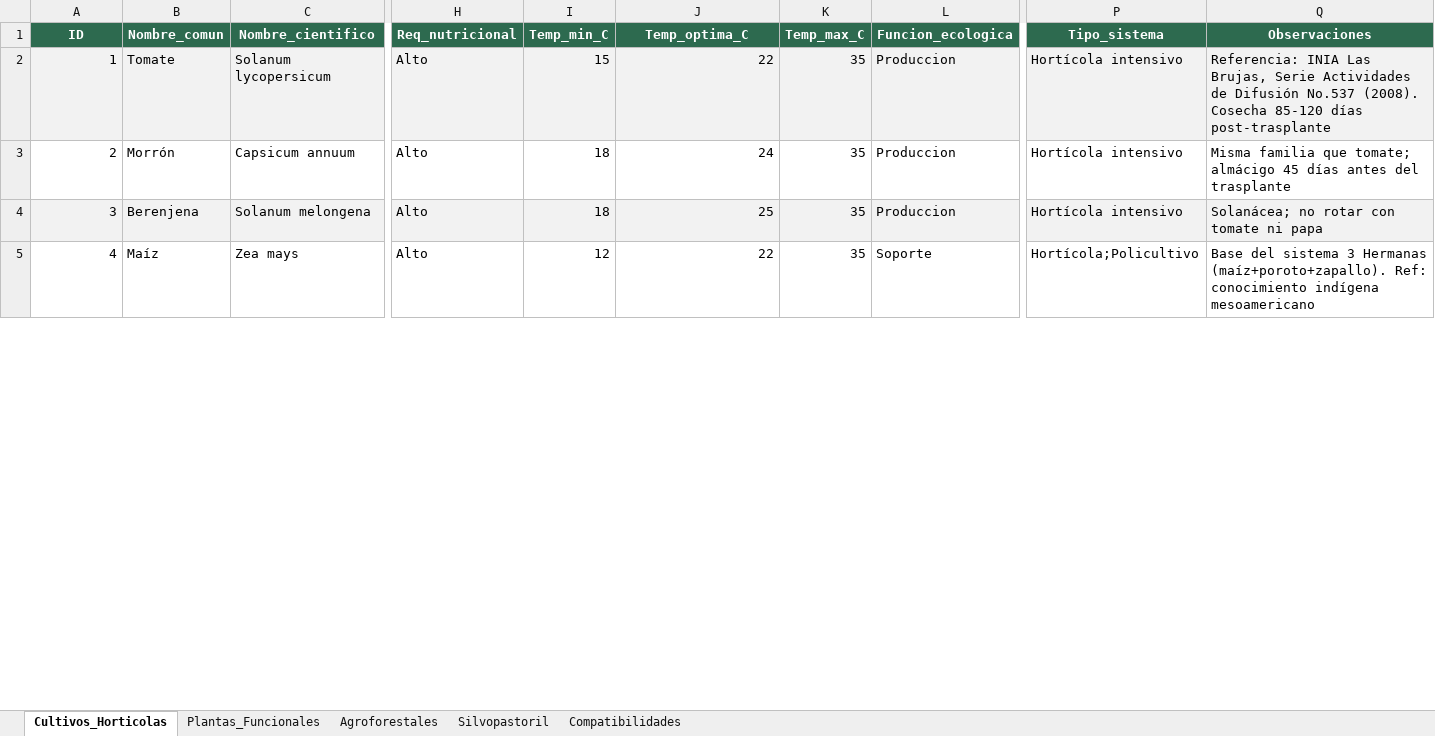
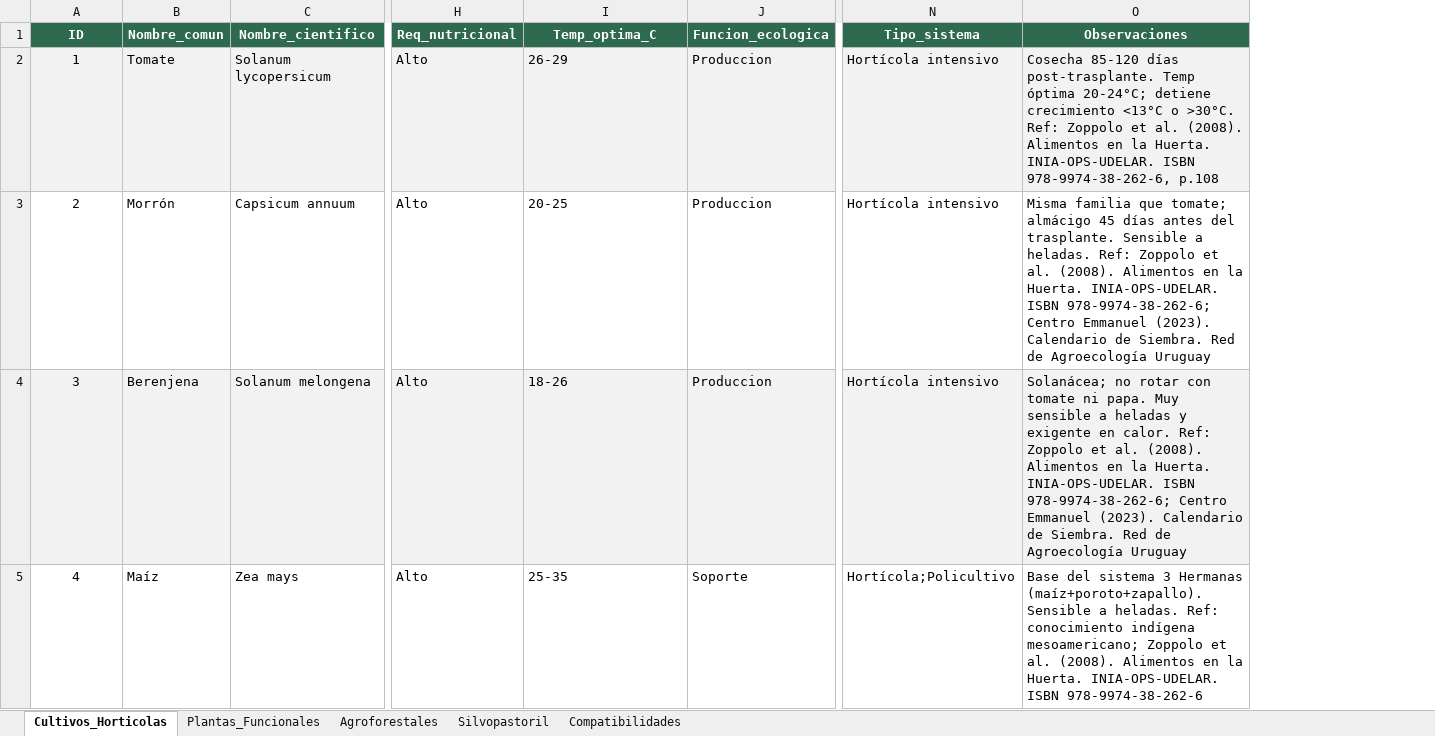
Before and after one commit to santiagooten/Proyecto_Agroecolog-a, an Excel workbook: Base_Datos_Agroecologica_Uruguay.xlsx, sheet Cultivos_Horticolas, drawn as a sheet; only a part is shown, gaps mark what is left out; values as stored, in another font and other column widths than the file's, no borders; removed rows and columns are numbered as before the commit, all else as after; the diff covers the shown part only; the diff names each change by its address in the sheet, - before the commit and + after, or states it on an @@ line.

Commit message:
Add files via upload

```diff
--- a/Base_Datos_Agroecologica_Uruguay.xlsx (sheet Cultivos_Horticolas)
+++ b/Base_Datos_Agroecologica_Uruguay.xlsx (sheet Cultivos_Horticolas)
-column I (Temp_min_C), rows 2-5: 15 | 18 | 18 | 12
-column K (Temp_max_C), rows 2-5: all 35
-A2:A5 alignment: right
+A2:A5 alignment: center
-I2 (Temp_optima_C): 22
+I2 (Temp_optima_C): 26-29
-I2:I5 alignment: right
+I2:I5 alignment: left
-O2 (Observaciones): Referencia: INIA Las Brujas, Serie Actividades de Difusión No.537 (2008). Cosecha 85-120 días post-trasplante
+O2 (Observaciones): Cosecha 85-120 días post-trasplante. Temp óptima 20-24°C; detiene crecimiento <13°C o >30°C. Ref: Zoppolo et al. (2008). Alimentos en la Huerta. INIA-OPS-UDELAR. ISBN 978-9974-38-262-6, p.108
-I3 (Temp_optima_C): 24
+I3 (Temp_optima_C): 20-25
-O3 (Observaciones): …antes del trasplante
+O3 (Observaciones): …antes del trasplante. Sensible a heladas. Ref: Zoppolo et al. (2008). Alimentos en la Huerta. INIA-OPS-UDELAR. ISBN 978-9974-38-262-6; Centro Emmanuel (2023). Calendario de Siembra. Red de Agroecología Uruguay
-I4 (Temp_optima_C): 25
+I4 (Temp_optima_C): 18-26
-O4 (Observaciones): …tomate ni papa
+O4 (Observaciones): …tomate ni papa. Muy sensible a heladas y exigente en calor. Ref: Zoppolo et al. (2008). Alimentos en la Huerta. INIA-OPS-UDELAR. ISBN 978-9974-38-262-6; Centro Emmanuel (2023). Calendario de Siembra. Red de Agroecología Uruguay
-I5 (Temp_optima_C): 22
+I5 (Temp_optima_C): 25-35
-O5 (Observaciones): …Hermanas (maíz+poroto+zapallo). Ref: conocimiento indígena mesoamericano
+O5 (Observaciones): …Hermanas (maíz+poroto+zapallo). Sensible a heladas. Ref: conocimiento indígena mesoamericano; Zoppolo et al. (2008). Alimentos en la Huerta. INIA-OPS-UDELAR. ISBN 978-9974-38-262-6
```
Also changed, not shown: 13 added rows, 33 edited cells and cell formats elsewhere in this sheet, sheet Compatibilidades, sheet Agroforestales, sheet Plantas_Funcionales, sheet Silvopastoril.
